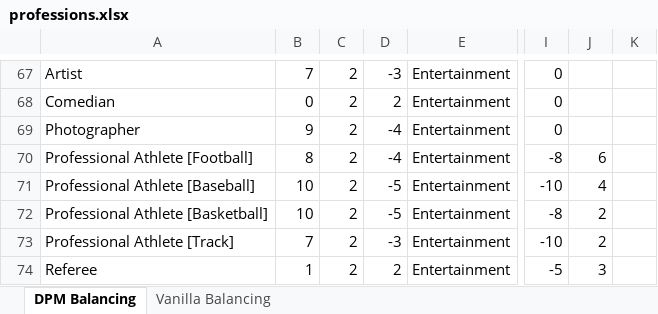
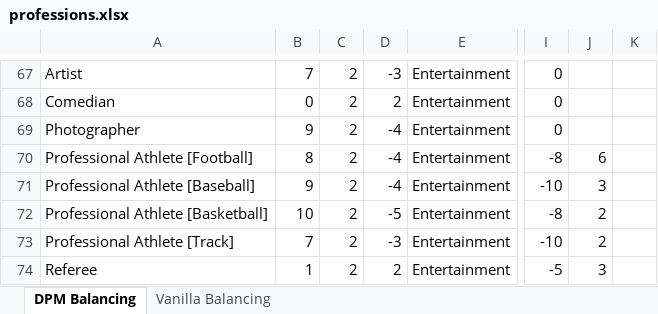
Before and after one commit to tycrowe/dubs-profession-mod, an Excel workbook: professions.xlsx, sheet DPM Balancing, drawn as a sheet; only a part is shown, gaps mark what is left out; values as stored, in another font and other column widths than the file's, no borders; the diff names each change by its address in the sheet, - before the commit and + after, or states it on an @@ line.

Commit message:
- Added Profession: "veterinarian" - Added Profession: "helicopter pilot" - Added Profession: "profession athlete basketball" - Added Profession: "professional athlete baseball" - Added Profession: "professional athlete football" - Added Profession: "professional athlete track" - Added Profession: "serial killer" - Added Profession: "tailor" - Added Profession: "landscaper"
- Fixed game traits not applying for profession's free traits
- Fixed "unlimited bad stat" infinite bug when creating character. (Note, this requires me to break immersion sadly and put in a '.' as the game uses strings to check traits, I'll see what I can do about remove it later.)

Known:
- "Football Athlete" displaying as architect, just noticed from the screenshots!

```diff
--- a/professions.xlsx (sheet DPM Balancing)
+++ b/professions.xlsx (sheet DPM Balancing)
-B71: 10
+B71: 9
-D71: -5
+D71: -4
-J71: 4
+J71: 3
```
Also changed, not shown: 2 other files.
